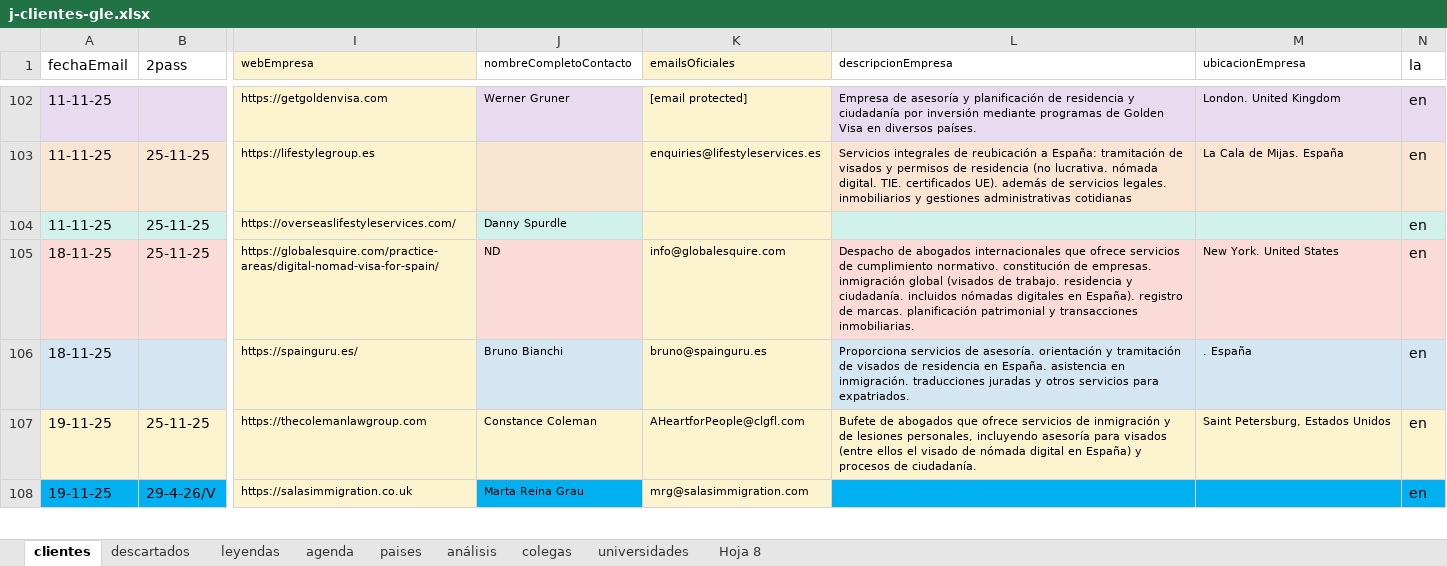
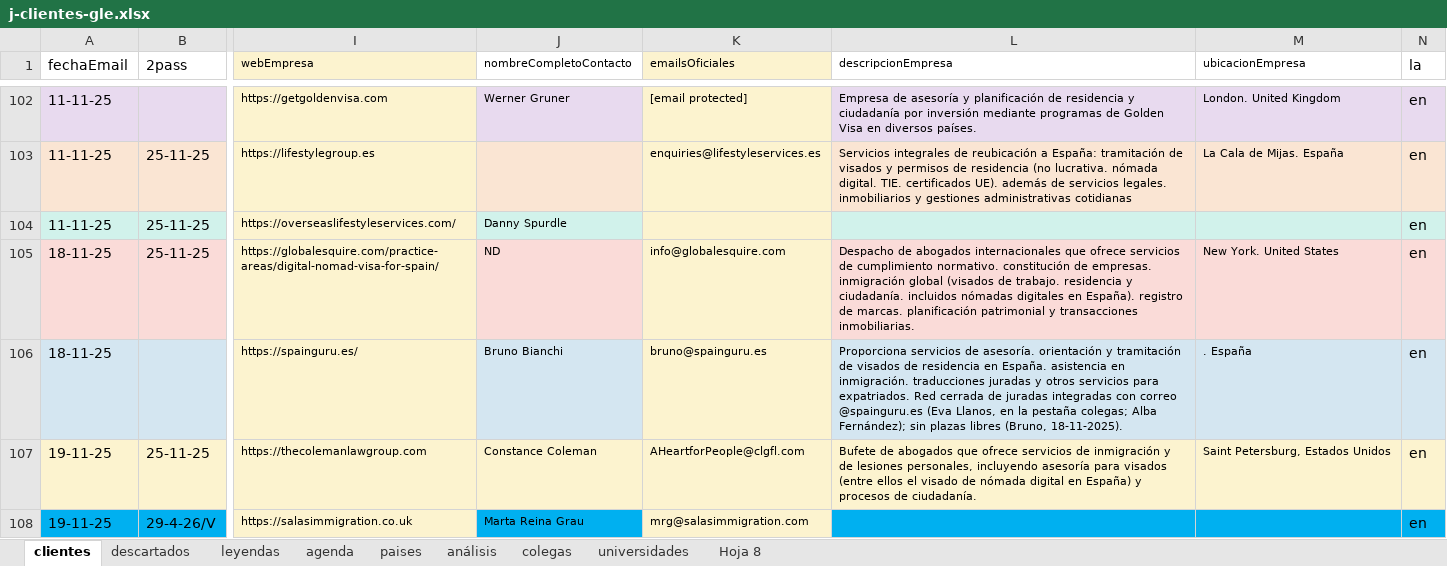
Before and after one commit to Rocio-bot/jurada, an Excel workbook: j-busqueda clientes/j-clientes-gle.xlsx, sheet clientes, drawn as a sheet; only a part is shown, gaps mark what is left out; values as stored, in another font and other column widths than the file's, no borders; the diff names each change by its address in the sheet, - before the commit and + after, or states it on an @@ line.

```diff
--- a/j-busqueda clientes/j-clientes-gle.xlsx (sheet clientes)
+++ b/j-busqueda clientes/j-clientes-gle.xlsx (sheet clientes)
-L106 (descripcionEmpresa): …para expatriados.
+L106 (descripcionEmpresa): …para expatriados. Red cerrada de juradas integradas con correo @spainguru.es (Eva Llanos, en la pestaña colegas; Alba Fernández); sin plazas libres (Bruno, 18-11-2025).
```
Also changed, not shown: sheet colegas.
